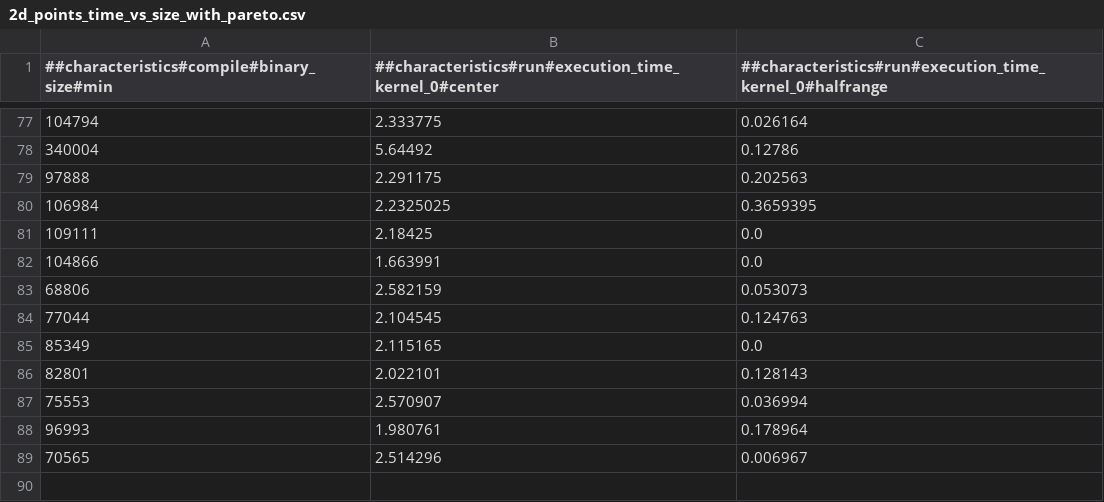
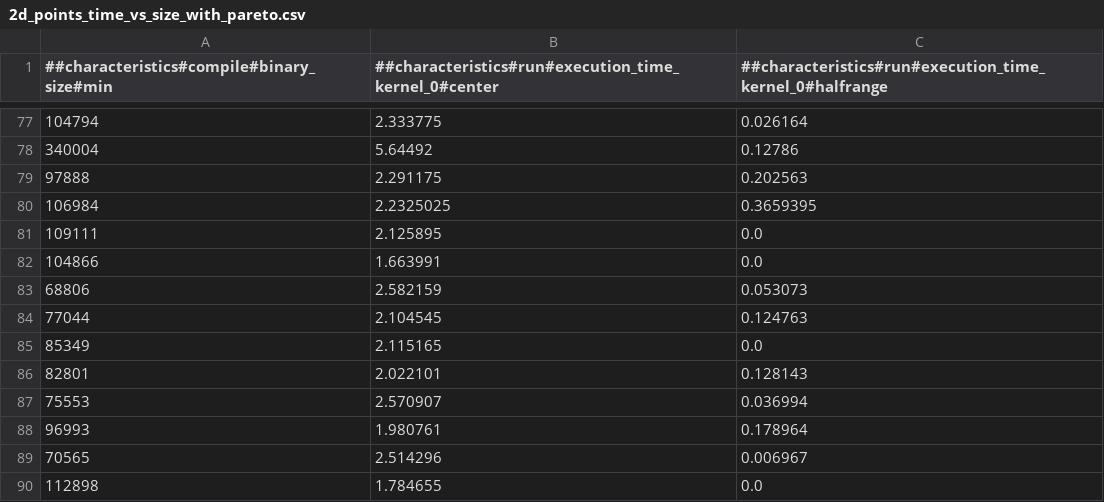
Before and after one commit to ctuning/reproduce-pamela-project, a CSV file: graph/pamela-autotune-flags-slambench-linux/2d_points_time_vs_size_with_pareto.csv, drawn as a sheet; only a part is shown, gaps mark what is left out.

Commit message:
new graphs

```diff
--- a/graph/pamela-autotune-flags-slambench-linux/2d_points_time_vs_size_with_pareto.csv
+++ b/graph/pamela-autotune-flags-slambench-linux/2d_points_time_vs_size_with_pareto.csv
@@ -80,3 +80,3 @@
 106984;2.2325025;0.3659395
-109111;2.18425;0.0
+109111;2.125895;0.0
 104866;1.663991;0.0
@@ -89 +89,2 @@
 70565;2.514296;0.006967
+112898;1.784655;0.0
```
Also changed, not shown: graph/pamela-autotune-flags-slambench-linux/2d_variation_time_vs_size_with_pareto.csv, 4 other files.
